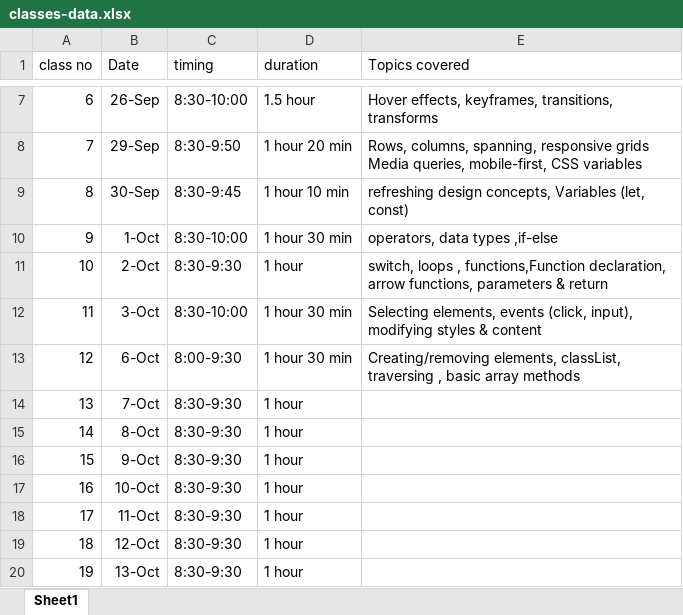
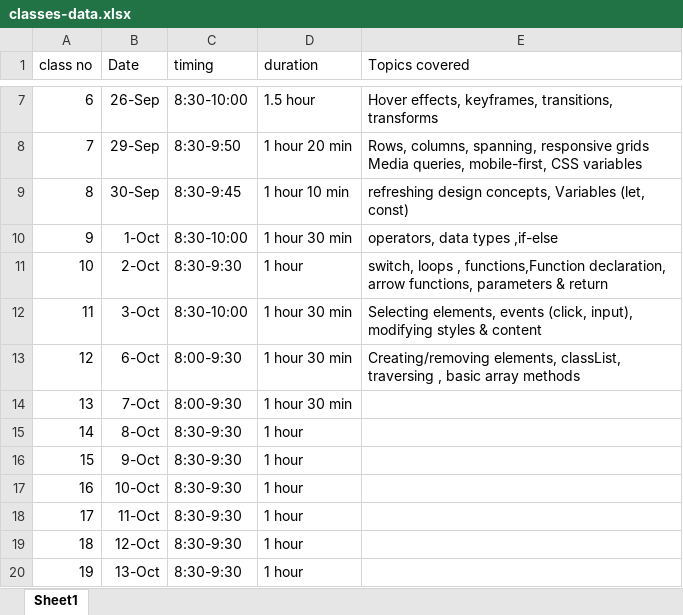
Before and after one commit to ankur-upflairs/sheron-training-material, an Excel workbook: classes-data.xlsx, sheet Sheet1, drawn as a sheet; only a part is shown, gaps mark what is left out; values as stored, in another font and other column widths than the file's, no borders; the diff names each change by its address in the sheet, - before the commit and + after, or states it on an @@ line.

```diff
--- a/classes-data.xlsx (sheet Sheet1)
+++ b/classes-data.xlsx (sheet Sheet1)
-C14 (timing): 8:30-9:30
+C14 (timing): 8:00-9:30
-D14 (duration): 1 hour
+D14 (duration): 1 hour 30 min
```
Also changed, not shown: 3 other files.
